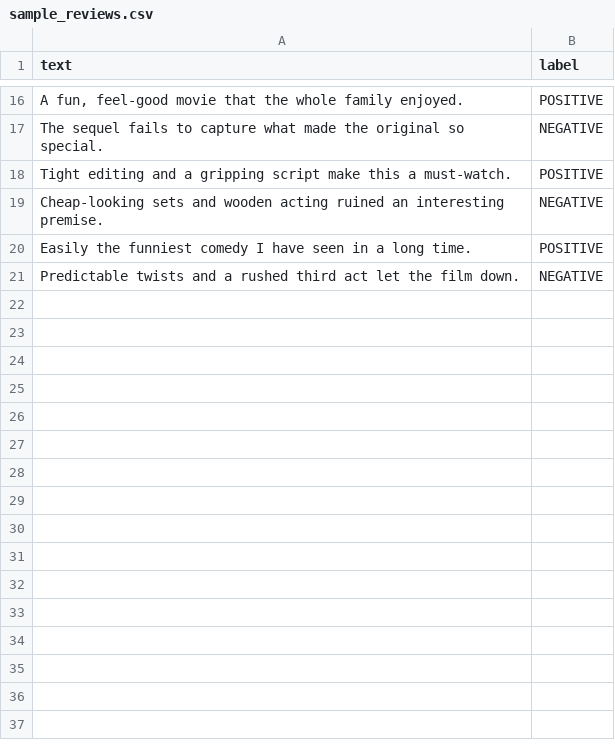
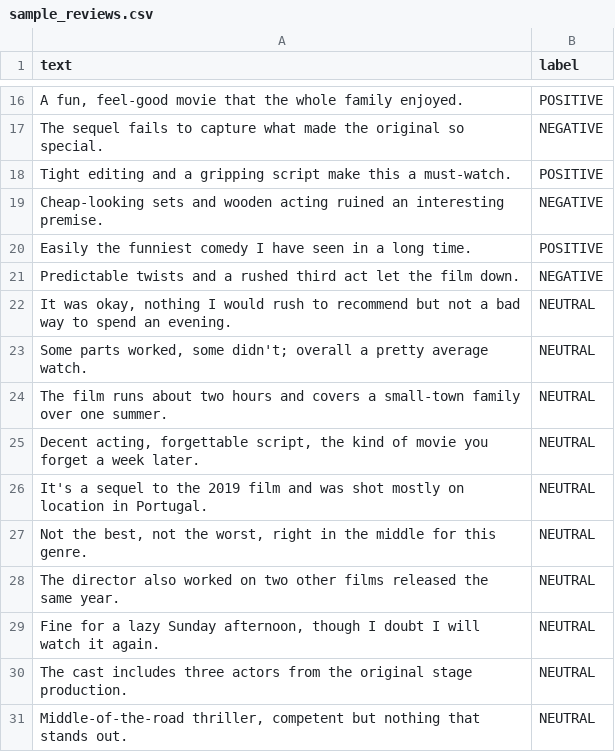
Before and after one commit to ricardomb-tech/reto-02, a CSV file: data/sample_reviews.csv, drawn as a sheet; only a part is shown, gaps mark what is left out.

Commit message:
feat: switch to 3-class sentiment model, fix demo CSP bug, patch security deps
- Replace binary DistilBERT/SST-2 with cardiffnlp/twitter-roberta-base-sentiment-latest
  (native POSITIVE/NEUTRAL/NEGATIVE), recalibrate NEUTRAL_CONFIDENCE_THRESHOLD against
  labeled data (0.6 -> 0.7), and fix a batch-response parsing bug the new model exposed
  (ADR-0014, ADR-0015).
- Expand data/sample_reviews.csv to 30 rows (10/10/10) and add
  scripts/calibrate_threshold.py + scripts/metrics_report.py so evaluate.py reports a
  confusion matrix and per-class precision/recall/F1 instead of a single accuracy number.
- Add an emoji and confidence bar to the demo page; fix a real bug where the page's own
  CSP (script-src 'self') was silently blocking its inline <script>, so "Analyze" never
  actually worked in a real browser - moved the JS to static/app.js.
- Upgrade fastapi/starlette/pydantic/prometheus-fastapi-instrumentator to resolve 7
  Dependabot alerts on starlette; verified with a clean-venv install, the full test
  suite, pip-audit, and a live smoke test of every route (ADR-0013).
- Add a root conftest.py so `pytest` (as run in CI) puts the repo root on sys.path;
  without it, `from app...` imports only worked locally because tests were always run
  via `python -m pytest`, which CI's bare `pytest -v` does not do.

```diff
--- a/data/sample_reviews.csv
+++ b/data/sample_reviews.csv
@@ -21 +21,11 @@ text,label
 "Predictable twists and a rushed third act let the film down.",NEGATIVE
+"It was okay, nothing I would rush to recommend but not a bad way to spend an evening.",NEUTRAL
+"Some parts worked, some didn't; overall a pretty average watch.",NEUTRAL
+"The film runs about two hours and covers a small-town family over one summer.",NEUTRAL
+"Decent acting, forgettable script, the kind of movie you forget a week later.",NEUTRAL
+"It's a sequel to the 2019 film and was shot mostly on location in Portugal.",NEUTRAL
+"Not the best, not the worst, right in the middle for this genre.",NEUTRAL
+"The director also worked on two other films released the same year.",NEUTRAL
+"Fine for a lazy Sunday afternoon, though I doubt I will watch it again.",NEUTRAL
+"The cast includes three actors from the original stage production.",NEUTRAL
+"Middle-of-the-road thriller, competent but nothing that stands out.",NEUTRAL
```
Also changed, not shown: 19 other files.
